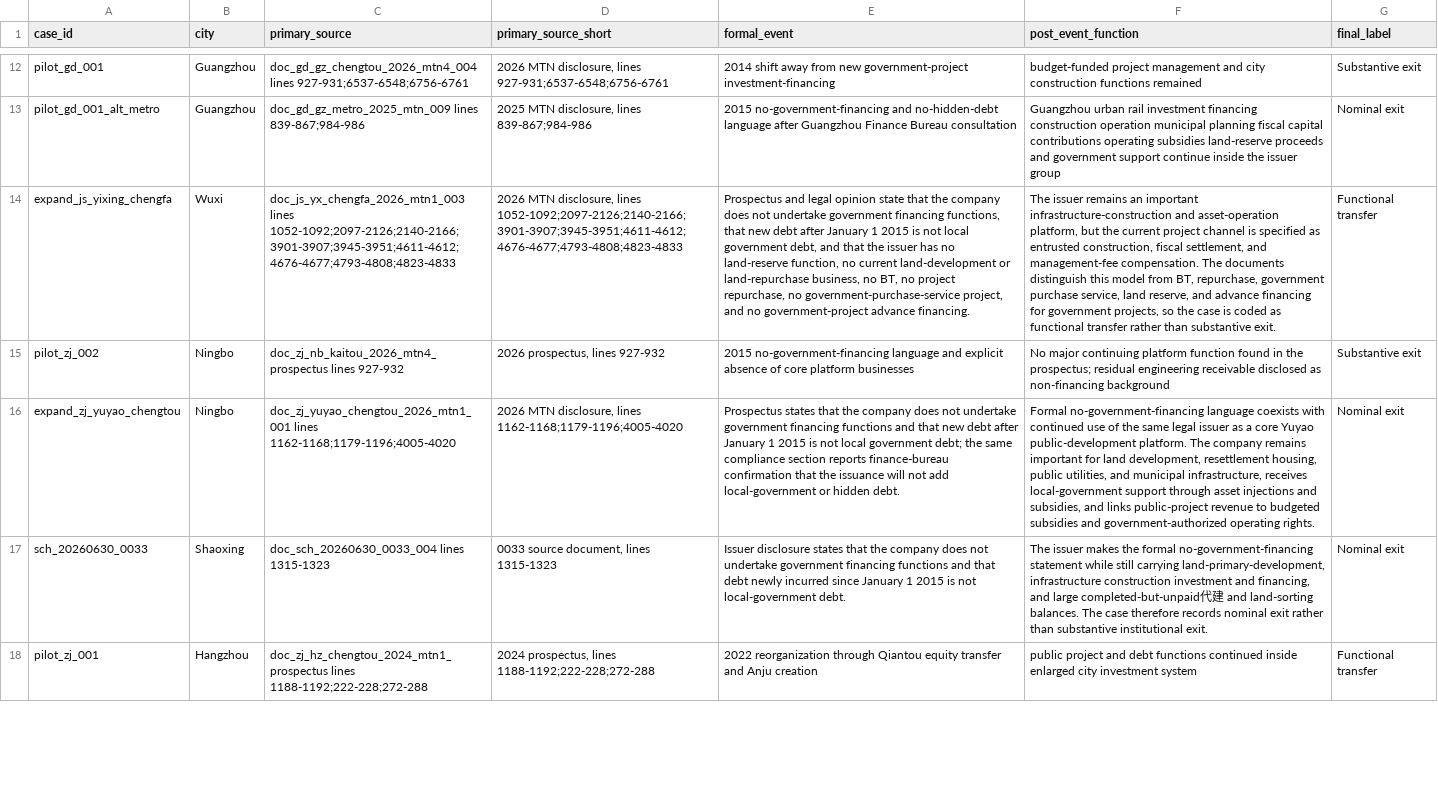
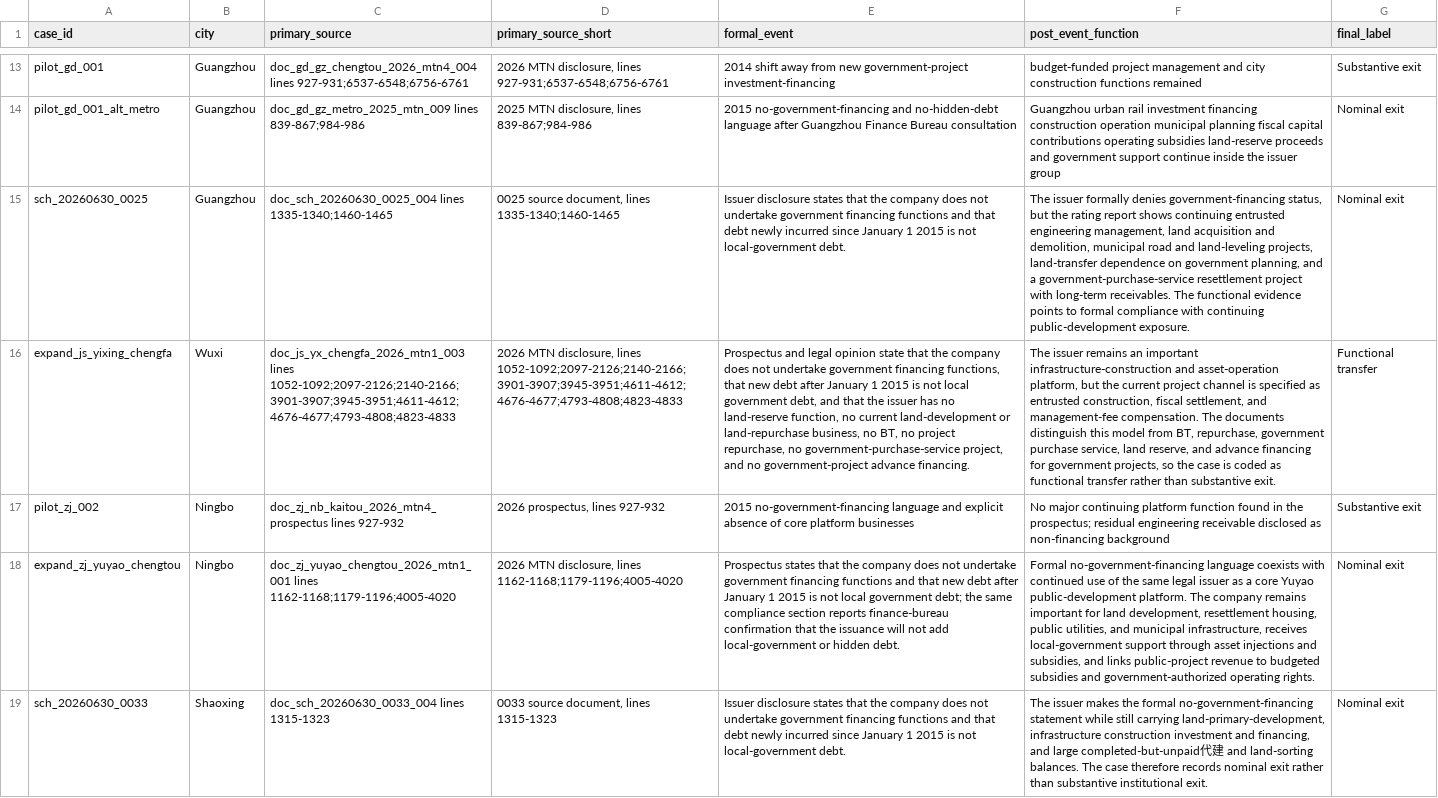
Before and after one commit to Shunyu1001/LGFV, a CSV file: data/analysis_inputs/pilot_source_audit.csv, drawn as a sheet; only a part is shown, gaps mark what is left out; the shorter side is filled out with more unchanged rows; the diff covers the shown part only; the diff names each change by its address in the sheet, - before the commit and + after, or states it on an @@ line.

```diff
--- a/data/analysis_inputs/pilot_source_audit.csv
+++ b/data/analysis_inputs/pilot_source_audit.csv
+row 15: sch_20260630_0025 | Guangzhou | doc_sch_20260630_0025_004 lines 1335-1340;1460-1465 | 0025 source document, lines 1335-1340;1460-1465 | Issuer disclosure states that the company does not undertake government financing functions and that debt newly incurred since January 1 2015 is not local-government debt. | The issuer formally denies government-financing status, but the rating report shows continuing entrusted engineering management, land acquisition and demolition, municipal road and land-leveling projects, land-transfer dependence on government planning, and a government-purchase-service resettlement project with long-term receivables. The functional evidence points to formal compliance with continuing public-development exposure. | Nominal exit
```
Also changed, not shown: 2 added rows elsewhere in this file, data/analysis_inputs/codex_surrogate_labels_2026_07_02.csv, data/analysis_inputs/llm_candidate_pool_seed_2026_06_30.csv, 28 other files.
